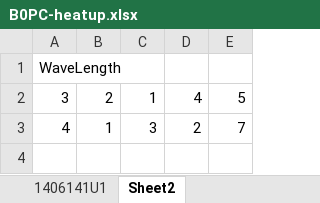
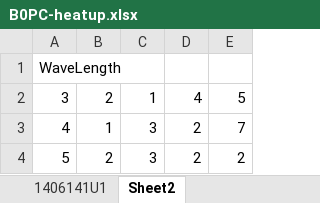
Before and after one commit to muzi2018/plot_data, an Excel workbook: B0PC-heatup.xlsx, sheet Sheet2, drawn as a sheet; values as stored, in another font and other column widths than the file's, no borders; the diff names each change by its address in the sheet, - before the commit and + after, or states it on an @@ line.

Commit message:
New Funtion
plot a simple data

```diff
--- a/B0PC-heatup.xlsx (sheet Sheet2)
+++ b/B0PC-heatup.xlsx (sheet Sheet2)
+row 4: 5 | 2 | 3 | 2 | 2
```
Also changed, not shown: 1 other file.
